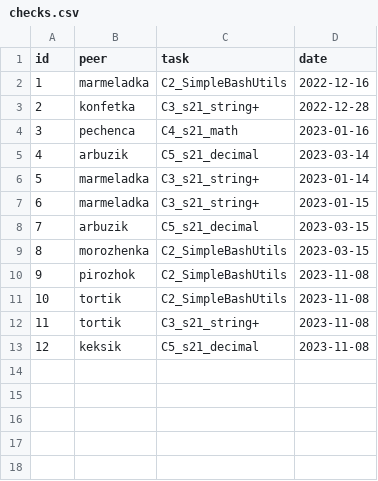
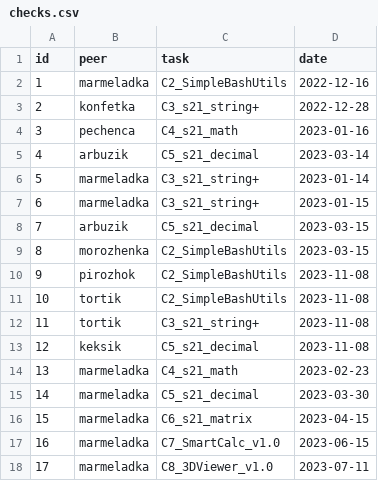
Before and after one commit to AlexeyGordiychenko/scp_info_v1, a CSV file: src/data/checks.csv, drawn as a sheet.

```diff
--- a/src/data/checks.csv
+++ b/src/data/checks.csv
@@ -13 +13,6 @@ id,peer,task,date
 12,keksik,C5_s21_decimal,2023-11-08
+13,marmeladka,C4_s21_math,2023-02-23
+14,marmeladka,C5_s21_decimal,2023-03-30
+15,marmeladka,C6_s21_matrix,2023-04-15
+16,marmeladka,C7_SmartCalc_v1.0,2023-06-15
+17,marmeladka,C8_3DViewer_v1.0,2023-07-11
```
Also changed, not shown: src/data/p2p.csv, src/data/transferred_points.csv, 1 other file.
